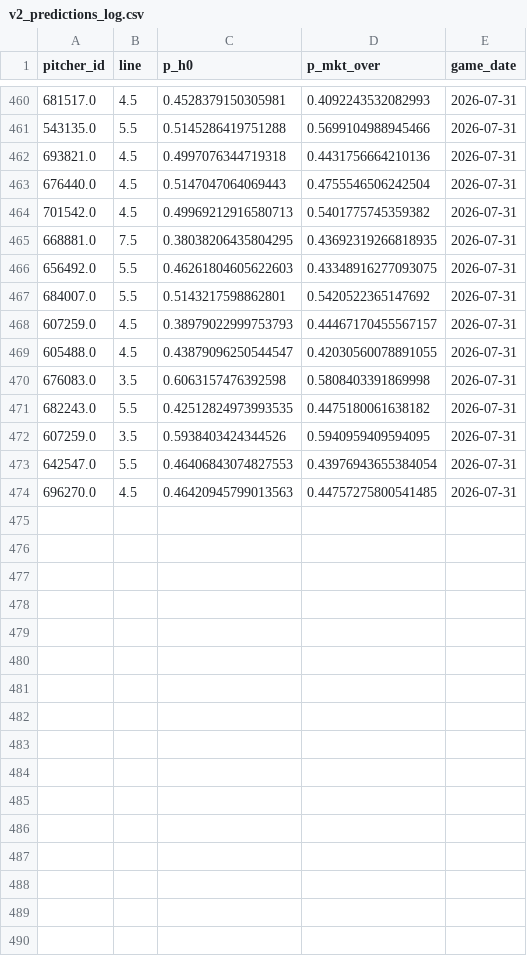
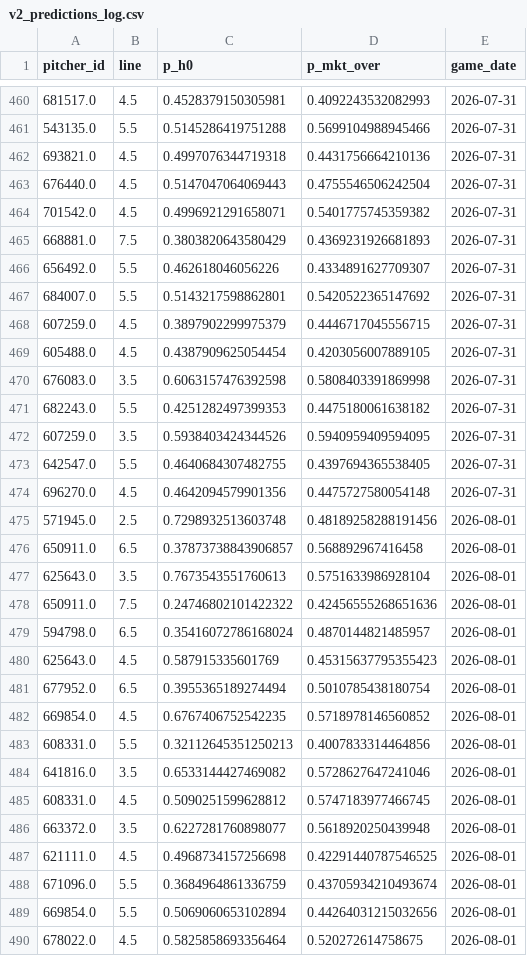
Before and after one commit to Msuresh32/pitcherKModel, a CSV file: data/daily/v2_predictions_log.csv, drawn as a sheet; only a part is shown, gaps mark what is left out; the diff covers the shown part only.

Commit message:
daily plays 2026-08-01 [auto]

```diff
--- a/data/daily/v2_predictions_log.csv
+++ b/data/daily/v2_predictions_log.csv
@@ -463,12 +463,28 @@ pitcher_id,line,p_h0,p_mkt_over,game_date
 676440.0,4.5,0.5147047064069443,0.4755546506242504,2026-07-31
-701542.0,4.5,0.49969212916580713,0.5401775745359382,2026-07-31
-668881.0,7.5,0.38038206435804295,0.43692319266818935,2026-07-31
-656492.0,5.5,0.46261804605622603,0.43348916277093075,2026-07-31
+701542.0,4.5,0.4996921291658071,0.5401775745359382,2026-07-31
+668881.0,7.5,0.3803820643580429,0.4369231926681893,2026-07-31
+656492.0,5.5,0.462618046056226,0.4334891627709307,2026-07-31
 684007.0,5.5,0.5143217598862801,0.5420522365147692,2026-07-31
-607259.0,4.5,0.38979022999753793,0.44467170455567157,2026-07-31
-605488.0,4.5,0.43879096250544547,0.42030560078891055,2026-07-31
+607259.0,4.5,0.3897902299975379,0.4446717045556715,2026-07-31
+605488.0,4.5,0.4387909625054454,0.4203056007889105,2026-07-31
 676083.0,3.5,0.6063157476392598,0.5808403391869998,2026-07-31
-682243.0,5.5,0.42512824973993535,0.4475180061638182,2026-07-31
+682243.0,5.5,0.4251282497399353,0.4475180061638182,2026-07-31
 607259.0,3.5,0.5938403424344526,0.5940959409594095,2026-07-31
-642547.0,5.5,0.46406843074827553,0.43976943655384054,2026-07-31
-696270.0,4.5,0.46420945799013563,0.44757275800541485,2026-07-31
+642547.0,5.5,0.4640684307482755,0.4397694365538405,2026-07-31
+696270.0,4.5,0.4642094579901356,0.4475727580054148,2026-07-31
+571945.0,2.5,0.7298932513603748,0.48189258288191456,2026-08-01
+650911.0,6.5,0.37873738843906857,0.568892967416458,2026-08-01
+625643.0,3.5,0.7673543551760613,0.5751633986928104,2026-08-01
+650911.0,7.5,0.24746802101422322,0.42456555268651636,2026-08-01
+594798.0,6.5,0.35416072786168024,0.4870144821485957,2026-08-01
+625643.0,4.5,0.587915335601769,0.45315637795355423,2026-08-01
+677952.0,6.5,0.3955365189274494,0.5010785438180754,2026-08-01
+669854.0,4.5,0.6767406752542235,0.5718978146560852,2026-08-01
+608331.0,5.5,0.32112645351250213,0.4007833314464856,2026-08-01
+641816.0,3.5,0.6533144427469082,0.5728627647241046,2026-08-01
+608331.0,4.5,0.5090251599628812,0.5747183977466745,2026-08-01
+663372.0,3.5,0.6227281760898077,0.5618920250439948,2026-08-01
+621111.0,4.5,0.4968734157256698,0.42291440787546525,2026-08-01
+671096.0,5.5,0.3684964861336759,0.43705934210493674,2026-08-01
+669854.0,5.5,0.5069060653102894,0.44264031215032656,2026-08-01
+678022.0,4.5,0.5825858693356464,0.520272614758675,2026-08-01
```
Also changed, not shown: 5 added rows and 5 edited cells elsewhere in this file, 13 other files.
